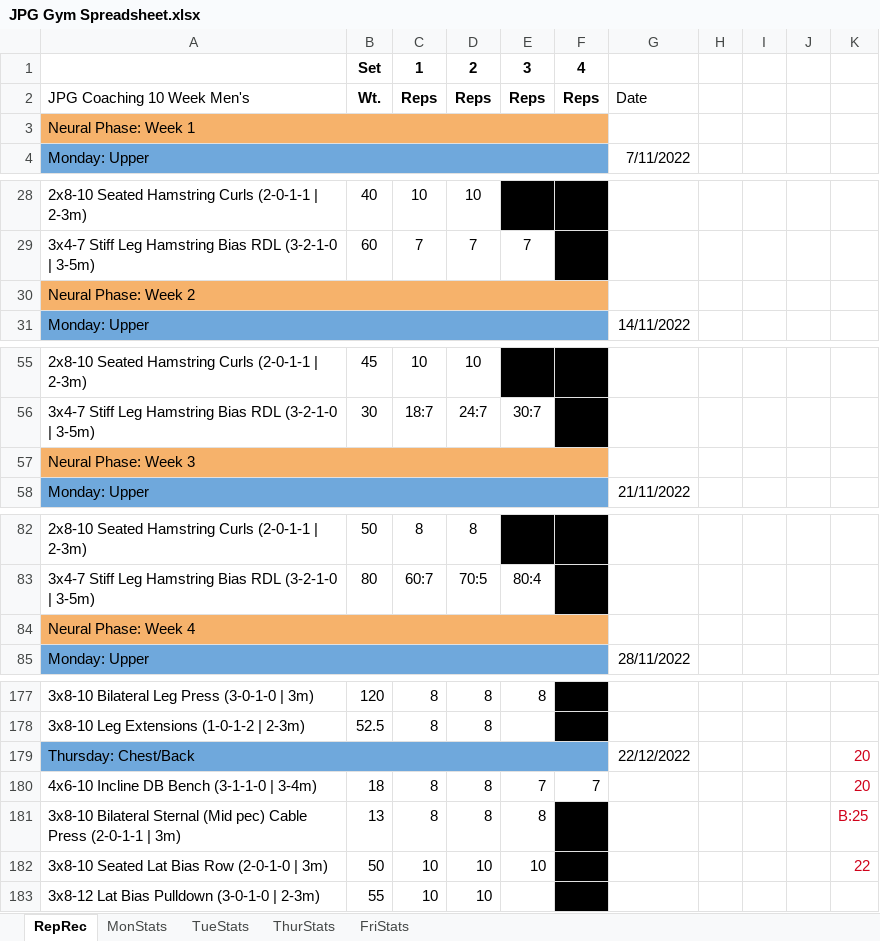
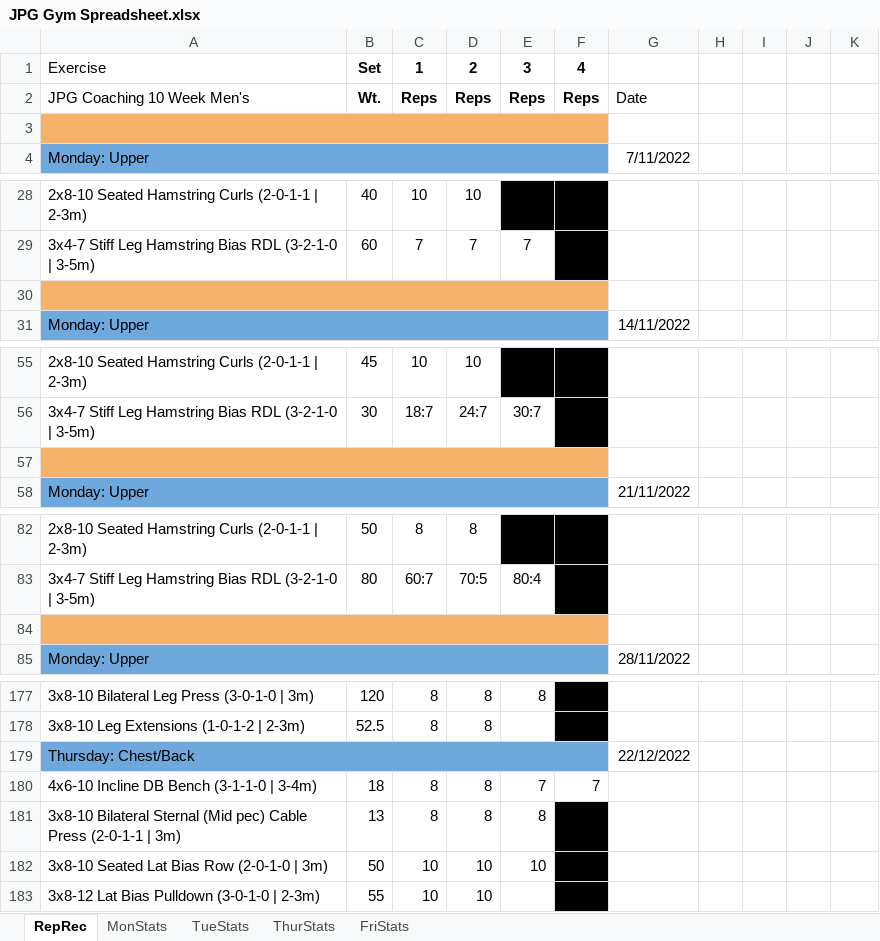
Before and after one commit to IsaacBosman/ProjectSquared, an Excel workbook: JPG Gym Spreadsheet.xlsx, sheet RepRec, drawn as a sheet; only a part is shown, gaps mark what is left out; values as stored, in another font and other column widths than the file's, no borders; charts and pictures not drawn; the diff covers the shown part only; the diff names each change by its address in the sheet, - before the commit and + after, or states it on an @@ line.

Commit message:
Began processing gym spreadsheet

```diff
--- a/JPG Gym Spreadsheet.xlsx (sheet RepRec)
+++ b/JPG Gym Spreadsheet.xlsx (sheet RepRec)
-A1: (empty)
+A1: Exercise
-A3: Neural Phase: Week 1
+A3: (empty)
-A30: Neural Phase: Week 2
+A30: (empty)
-A57: Neural Phase: Week 3
+A57: (empty)
-A84: Neural Phase: Week 4
+A84: (empty)
-K179:K180: 20
+K179:K180: (empty)
-K181: B:25
+K181: (empty)
-K182: 22
+K182: (empty)
```
Also changed, not shown: 17 edited cells elsewhere in this sheet, formulas that keep their value, charts or pictures, 1 other file.
